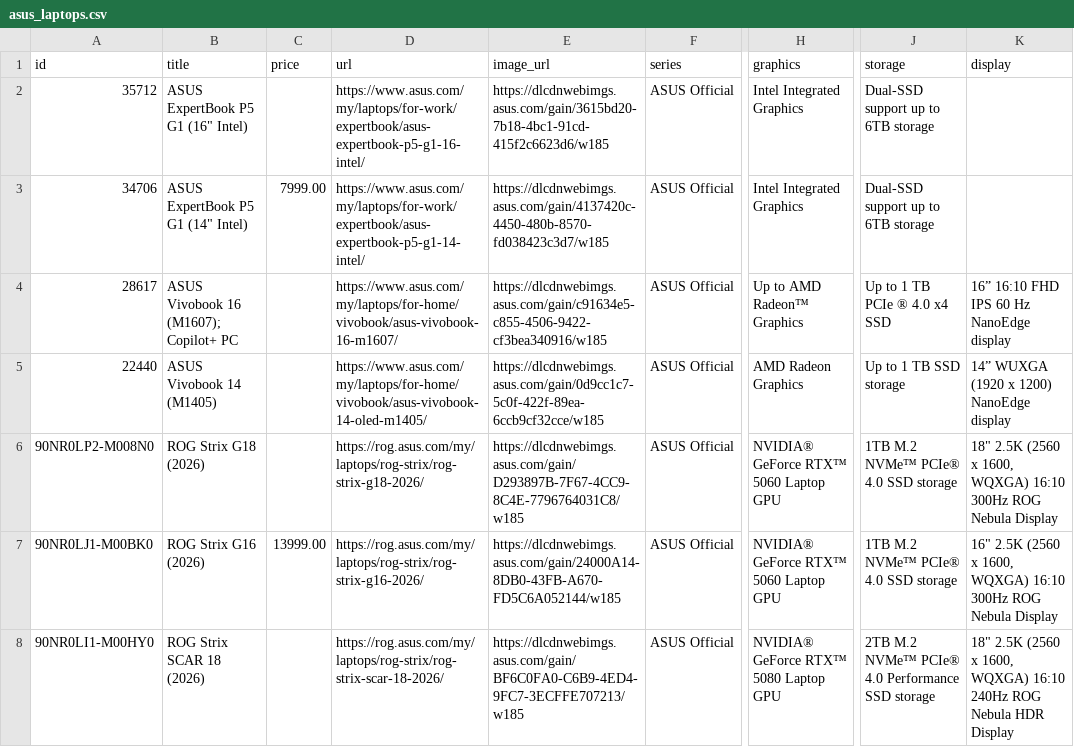
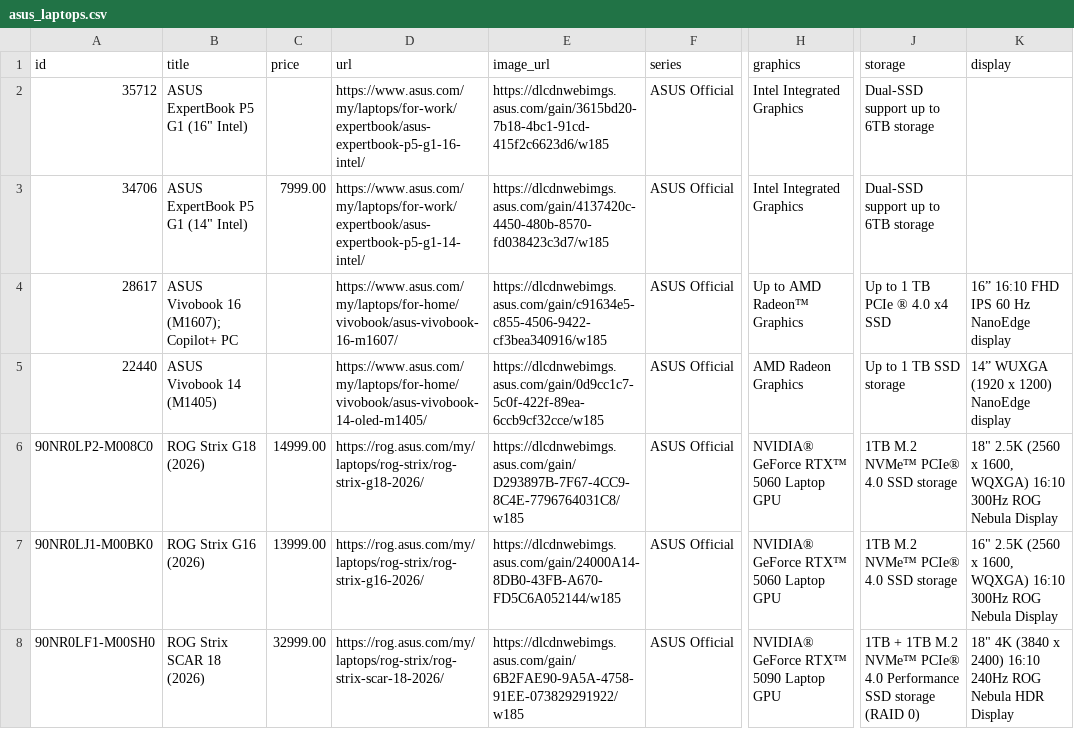
Before and after one commit to FubDuck88/Laptop-Picker, a CSV file: asus_laptops.csv, drawn as a sheet; only a part is shown, gaps mark what is left out; the diff covers the shown part only; the diff names each change by its address in the sheet, - before the commit and + after, or states it on an @@ line.

```diff
--- a/asus_laptops.csv
+++ b/asus_laptops.csv
-A6 (id): 90NR0LP2-M008N0
+A6 (id): 90NR0LP2-M008C0
-C6 (price): (empty)
+C6 (price): 14999.00
-A8 (id): 90NR0LI1-M00HY0
+A8 (id): 90NR0LF1-M00SH0
-C8 (price): (empty)
+C8 (price): 32999.00
-E8 (image_url): https://dlcdnwebimgs.asus.com/gain/BF6C0FA0-C6B9-4ED4-9FC7-3ECFFE707213/w185
+E8 (image_url): https://dlcdnwebimgs.asus.com/gain/6B2FAE90-9A5A-4758-91EE-073829291922/w185
-H8 (graphics): NVIDIA® GeForce RTX™ 5080 Laptop GPU
+H8 (graphics): NVIDIA® GeForce RTX™ 5090 Laptop GPU
-J8 (storage): 2TB M.2 NVMe™ PCIe® 4.0 Performance SSD storage
+J8 (storage): 1TB + 1TB M.2 NVMe™ PCIe® 4.0 Performance SSD storage (RAID 0)
-K8 (display): 18" 2.5K (2560 x 1600, WQXGA) 16:10 240Hz…
+K8 (display): 18" 4K (3840 x 2400) 16:10 240Hz…
```
Also changed, not shown: 15 edited cells elsewhere in this file, lenovo_laptops.csv, 7 other files.
